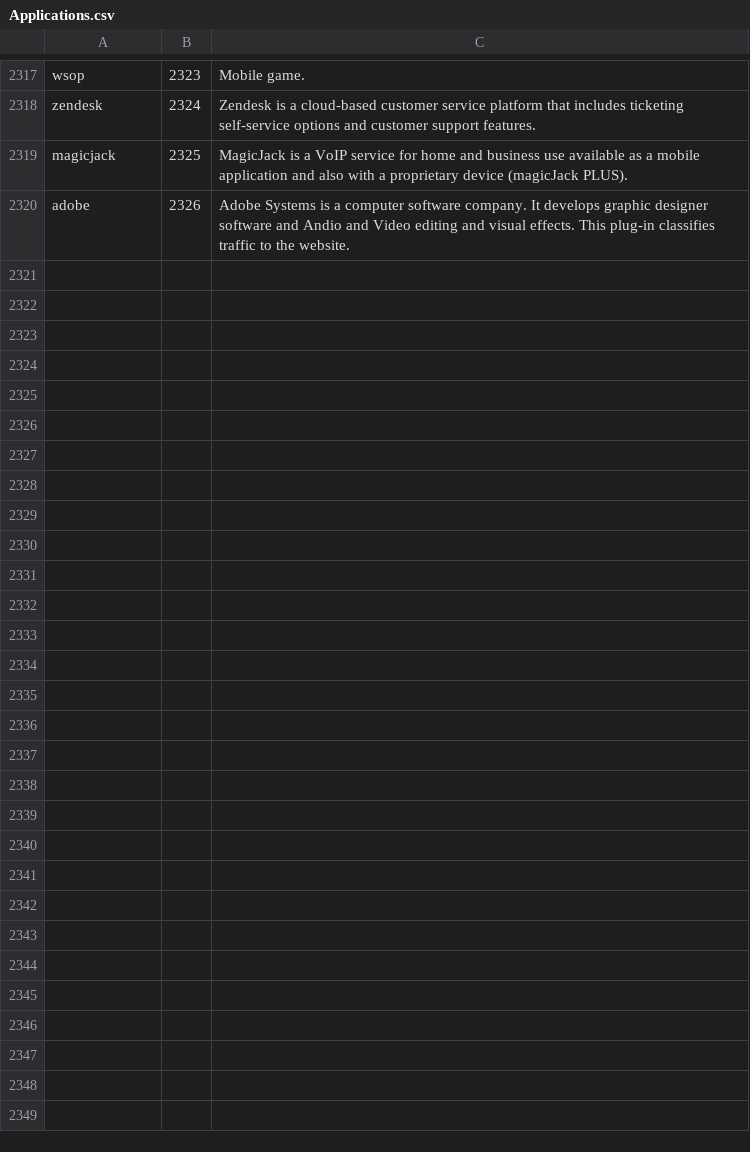
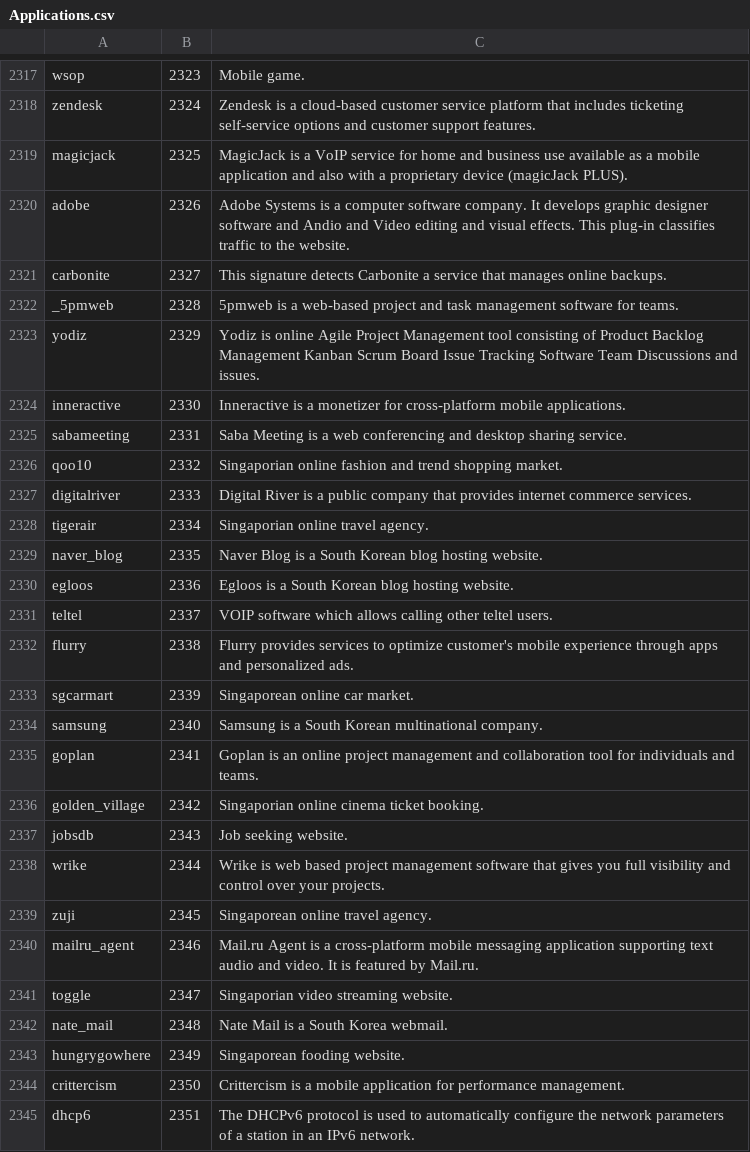
Before and after one commit to harper-carroll/kibana, a CSV file: resources/Applications.csv, drawn as a sheet; only a part is shown, gaps mark what is left out.

```diff
--- a/resources/Applications.csv
+++ b/resources/Applications.csv
@@ -2320 +2320,26 @@ magicjack,2325,"MagicJack is a VoIP service for home and business use available
 adobe,2326,"Adobe Systems is a computer software company. It develops graphic designer software and Andio and Video editing and visual effects. This plug-in classifies traffic to the website."
+carbonite,2327,"This signature detects Carbonite a service that manages online backups."
+_5pmweb,2328,"5pmweb is a web-based project and task management software for teams."
+yodiz,2329,"Yodiz is online Agile Project Management tool consisting of Product Backlog Management Kanban Scrum Board Issue Tracking Software Team Discussions and issues."
+inneractive,2330,"Inneractive is a monetizer for cross-platform mobile applications."
+sabameeting,2331,"Saba Meeting is a web conferencing and desktop sharing service."
+qoo10,2332,"Singaporian online fashion and trend shopping market."
+digitalriver,2333,"Digital River is a public company that provides internet commerce services."
+tigerair,2334,"Singaporian online travel agency."
+naver_blog,2335,"Naver Blog is a South Korean blog hosting website."
+egloos,2336,"Egloos is a South Korean blog hosting website."
+teltel,2337,"VOIP software which allows calling other teltel users."
+flurry,2338,"Flurry provides services to optimize customer's mobile experience through apps and personalized ads."
+sgcarmart,2339,"Singaporean online car market."
+samsung,2340,"Samsung is a South Korean multinational company."
+goplan,2341,"Goplan is an online project management and collaboration tool for individuals and teams."
+golden_village,2342,"Singaporian online cinema ticket booking."
+jobsdb,2343,"Job seeking website."
+wrike,2344,"Wrike is web based project management software that gives you full visibility and control over your projects."
+zuji,2345,"Singaporean online travel agency."
+mailru_agent,2346,"Mail.ru Agent is a cross-platform mobile messaging application supporting text audio and video. It is featured by Mail.ru."
+toggle,2347,"Singaporian video streaming website."
+nate_mail,2348,"Nate Mail is a South Korea webmail."
+hungrygowhere,2349,"Singaporean fooding website."
+crittercism,2350,"Crittercism is a mobile application for performance management."
+dhcp6,2351,"The DHCPv6 protocol is used to automatically configure the network parameters of a station in an IPv6 network."
```
Also changed, not shown: 10 other files.
